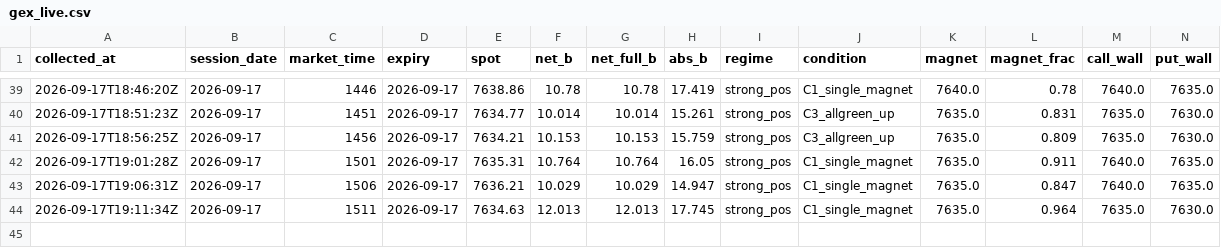
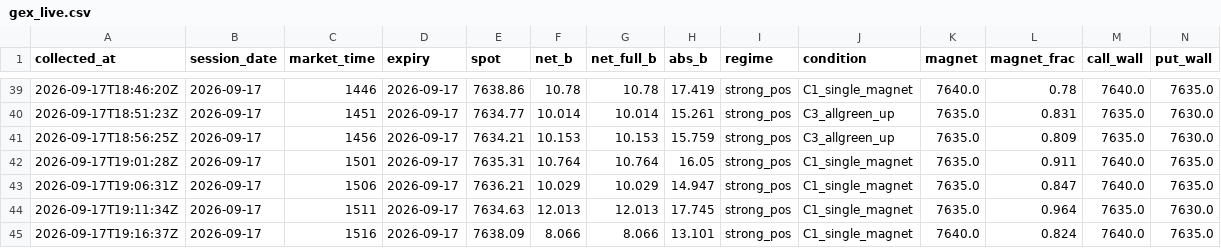
Before and after one commit to utkarpatil/spx-gex-collector, a CSV file: data/collected/gex_live.csv, drawn as a sheet; only a part is shown, gaps mark what is left out; rows hold the shown columns only; the diff names each change by its address in the sheet, - before the commit and + after, or states it on an @@ line.

```diff
--- a/data/collected/gex_live.csv
+++ b/data/collected/gex_live.csv
+row 45: 2026-09-17T19:16:37Z | 2026-09-17 | 1516 | 2026-09-17 | 7638.09 | 8.066 | 8.066 | 13.101 | strong_pos | C1_single_magnet | 7640.0 | 0.824 | 7640.0 | 7635.0
```
Also changed, not shown: 1 other file.
